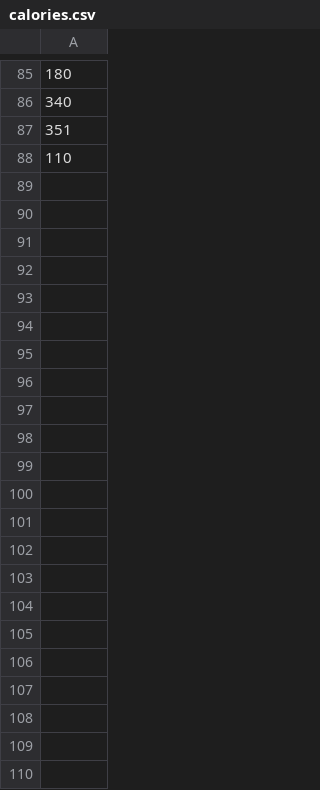
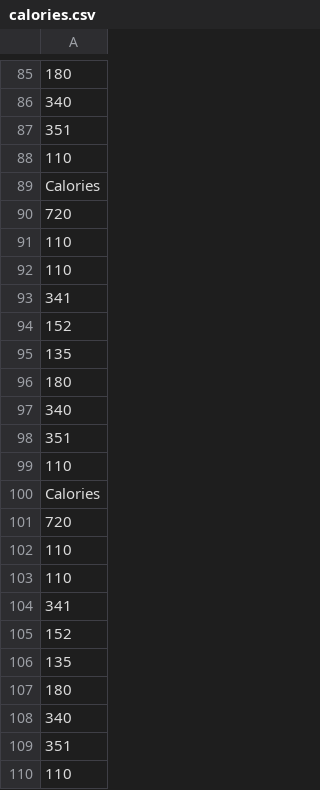
Before and after one commit to kaivantaylor/anxiety-SoS, a CSV file: Kaivan/CSV/calories.csv, drawn as a sheet; only a part is shown, gaps mark what is left out; the diff names each change by its address in the sheet, - before the commit and + after, or states it on an @@ line.

```diff
--- a/Kaivan/CSV/calories.csv
+++ b/Kaivan/CSV/calories.csv
+row 89: Calories
+row 90: 720
+row 91: 110
+row 92: 110
+row 93: 341
+row 94: 152
+row 95: 135
+row 96: 180
+row 97: 340
+row 98: 351
+row 99: 110
+row 100: Calories
+row 101: 720
+row 102: 110
+row 103: 110
+row 104: 341
+row 105: 152
+row 106: 135
+row 107: 180
+row 108: 340
+row 109: 351
+row 110: 110
```
Also changed, not shown: Kaivan/CSV/sleep.csv, 1 other file.
